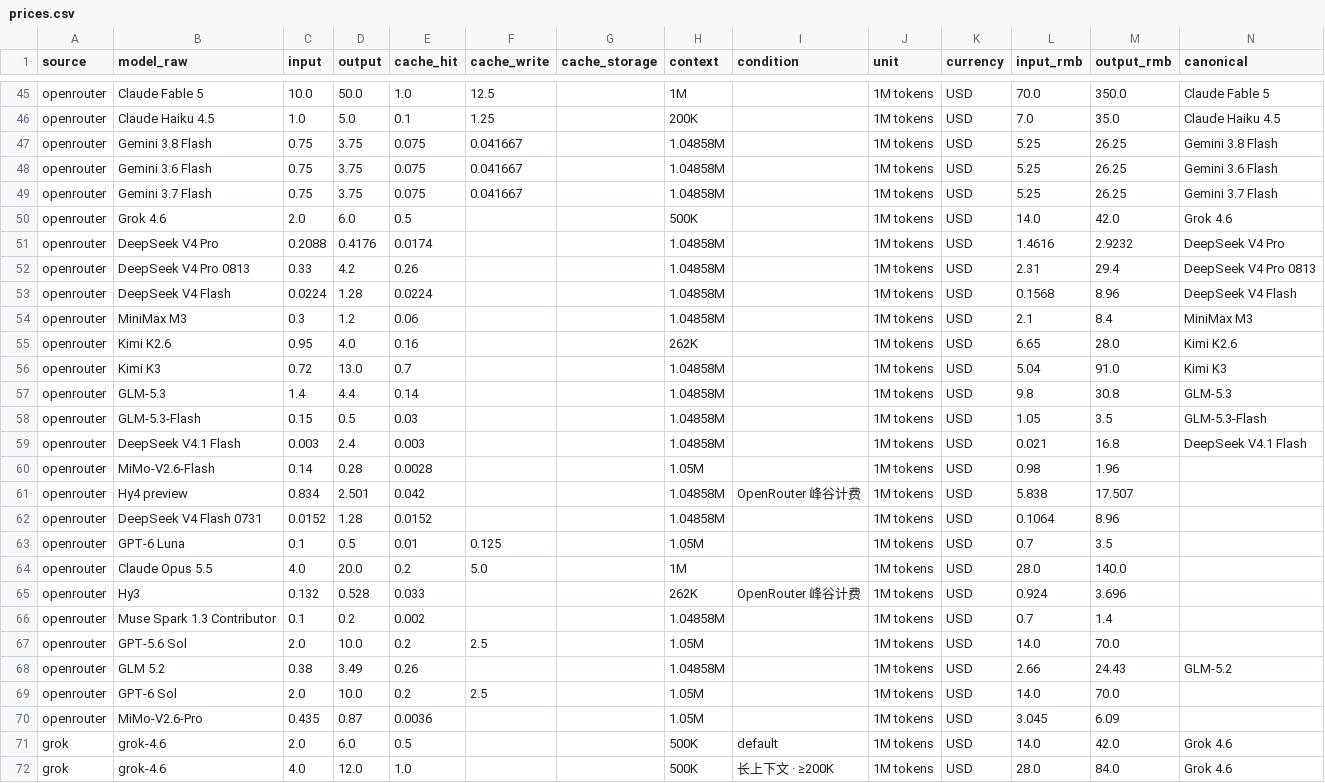
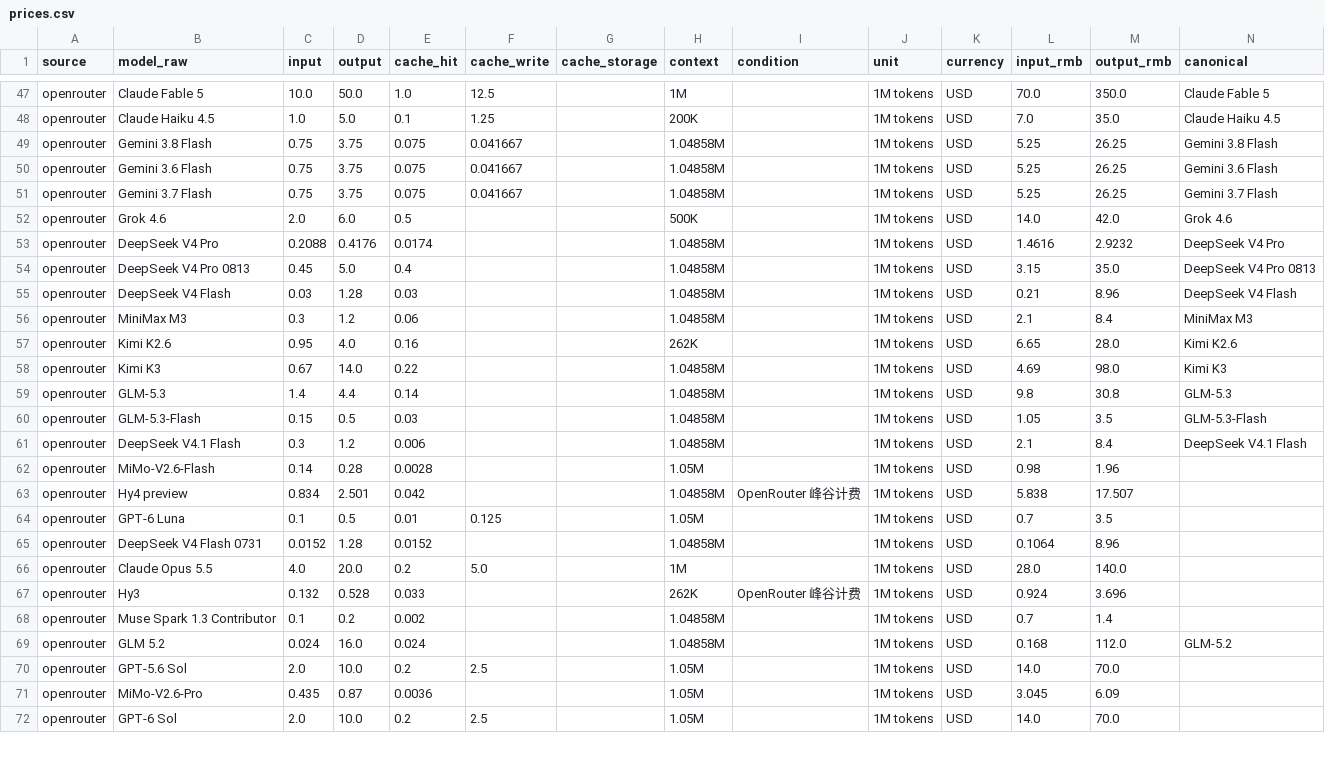
Before and after one commit to lzc0403/token-pricing-scraper, a CSV file: data/prices.csv, drawn as a sheet; only a part is shown, gaps mark what is left out; the diff covers the shown part only.

```diff
--- a/data/prices.csv
+++ b/data/prices.csv
@@ -51,14 +53,14 @@ openrouter,Grok 4.6,2.0,6.0,0.5,,,500K,,1M tokens,USD,14.0,42.0,Grok 4.6
 openrouter,DeepSeek V4 Pro,0.2088,0.4176,0.0174,,,1.04858M,,1M tokens,USD,1.4616,2.9232,DeepSeek V4 Pro
-openrouter,DeepSeek V4 Pro 0813,0.33,4.2,0.26,,,1.04858M,,1M tokens,USD,2.31,29.4,DeepSeek V4 Pro 0813
-openrouter,DeepSeek V4 Flash,0.0224,1.28,0.0224,,,1.04858M,,1M tokens,USD,0.1568,8.96,DeepSeek V4 Flash
+openrouter,DeepSeek V4 Pro 0813,0.45,5.0,0.4,,,1.04858M,,1M tokens,USD,3.15,35.0,DeepSeek V4 Pro 0813
+openrouter,DeepSeek V4 Flash,0.03,1.28,0.03,,,1.04858M,,1M tokens,USD,0.21,8.96,DeepSeek V4 Flash
 openrouter,MiniMax M3,0.3,1.2,0.06,,,1.04858M,,1M tokens,USD,2.1,8.4,MiniMax M3
 openrouter,Kimi K2.6,0.95,4.0,0.16,,,262K,,1M tokens,USD,6.65,28.0,Kimi K2.6
-openrouter,Kimi K3,0.72,13.0,0.7,,,1.04858M,,1M tokens,USD,5.04,91.0,Kimi K3
+openrouter,Kimi K3,0.67,14.0,0.22,,,1.04858M,,1M tokens,USD,4.69,98.0,Kimi K3
 openrouter,GLM-5.3,1.4,4.4,0.14,,,1.04858M,,1M tokens,USD,9.8,30.8,GLM-5.3
 openrouter,GLM-5.3-Flash,0.15,0.5,0.03,,,1.04858M,,1M tokens,USD,1.05,3.5,GLM-5.3-Flash
-openrouter,DeepSeek V4.1 Flash,0.003,2.4,0.003,,,1.04858M,,1M tokens,USD,0.021,16.8,DeepSeek V4.1 Flash
+openrouter,DeepSeek V4.1 Flash,0.3,1.2,0.006,,,1.04858M,,1M tokens,USD,2.1,8.4,DeepSeek V4.1 Flash
 openrouter,MiMo-V2.6-Flash,0.14,0.28,0.0028,,,1.05M,,1M tokens,USD,0.98,1.96,
 openrouter,Hy4 preview,0.834,2.501,0.042,,,1.04858M,OpenRouter 峰谷计费,1M tokens,USD,5.838,17.507,
+openrouter,GPT-6 Luna,0.1,0.5,0.01,0.125,,1.05M,,1M tokens,USD,0.7,3.5,
 openrouter,DeepSeek V4 Flash 0731,0.0152,1.28,0.0152,,,1.04858M,,1M tokens,USD,0.1064,8.96,
-openrouter,GPT-6 Luna,0.1,0.5,0.01,0.125,,1.05M,,1M tokens,USD,0.7,3.5,
 openrouter,Claude Opus 5.5,4.0,20.0,0.2,5.0,,1M,,1M tokens,USD,28.0,140.0,
@@ -66,7 +68,5 @@ openrouter,Hy3,0.132,0.528,0.033,,,262K,OpenRouter 峰谷计费,1M tokens,USD,0.
 openrouter,Muse Spark 1.3 Contributor,0.1,0.2,0.002,,,1.04858M,,1M tokens,USD,0.7,1.4,
+openrouter,GLM 5.2,0.024,16.0,0.024,,,1.04858M,,1M tokens,USD,0.168,112.0,GLM-5.2
 openrouter,GPT-5.6 Sol,2.0,10.0,0.2,2.5,,1.05M,,1M tokens,USD,14.0,70.0,
-openrouter,GLM 5.2,0.38,3.49,0.26,,,1.04858M,,1M tokens,USD,2.66,24.43,GLM-5.2
+openrouter,MiMo-V2.6-Pro,0.435,0.87,0.0036,,,1.05M,,1M tokens,USD,3.045,6.09,
 openrouter,GPT-6 Sol,2.0,10.0,0.2,2.5,,1.05M,,1M tokens,USD,14.0,70.0,
-openrouter,MiMo-V2.6-Pro,0.435,0.87,0.0036,,,1.05M,,1M tokens,USD,3.045,6.09,
-grok,grok-4.6,2.0,6.0,0.5,,,500K,default,1M tokens,USD,14.0,42.0,Grok 4.6
-grok,grok-4.6,4.0,12.0,1.0,,,500K,长上下文 · ≥200K,1M tokens,USD,28.0,84.0,Grok 4.6
```
Also changed, not shown: 3 moved rows elsewhere in this file, data/watchlist.csv, 13 other files.
